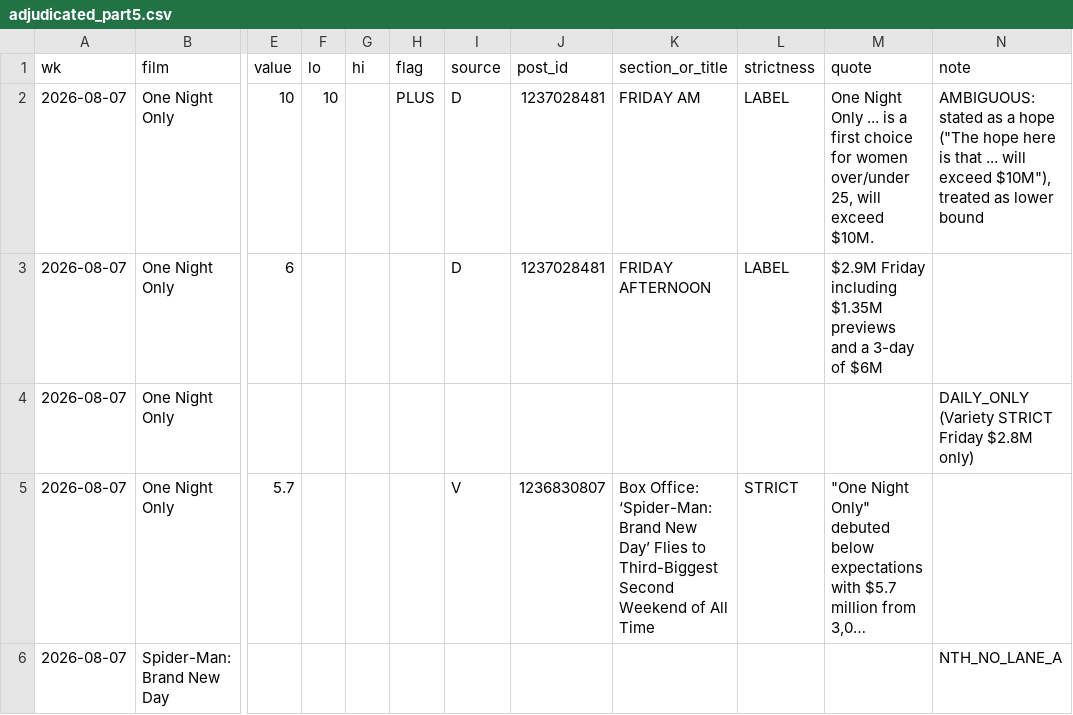
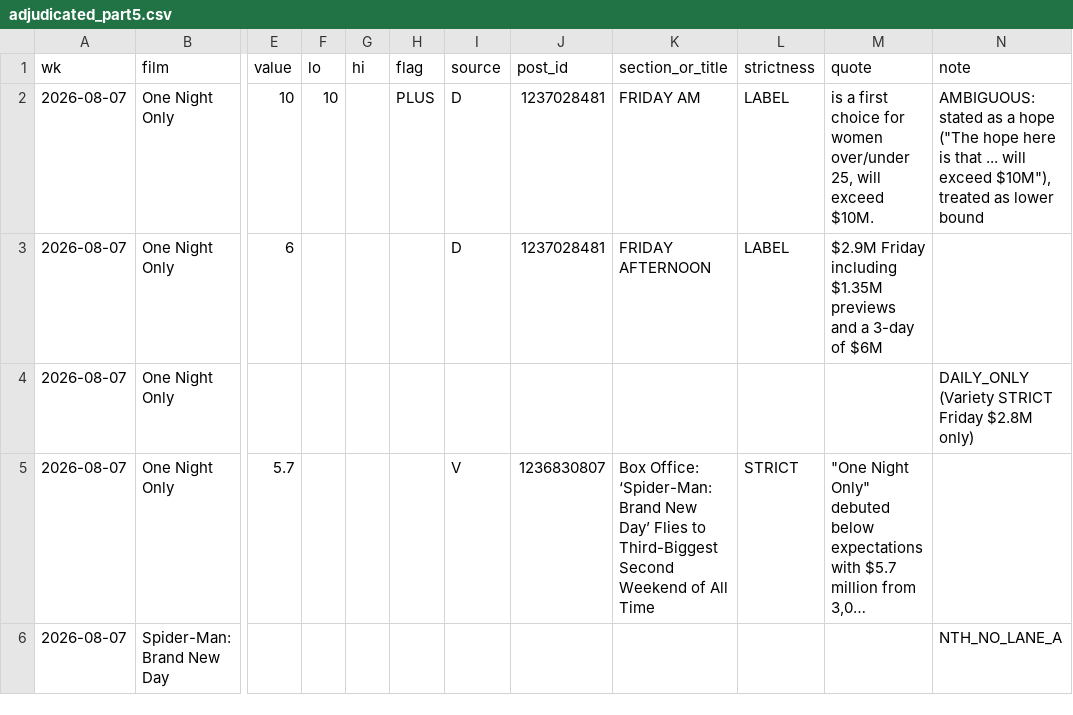
Before and after one commit to fahimahmedb/Quant-Trade, a CSV file: research/box_office/data/adjudicated_part5.csv, drawn as a sheet; only a part is shown, gaps mark what is left out; long unchanged cells end in …; the diff covers the shown part only; the diff names each change by its address in the sheet, - before the commit and + after, or states it on an @@ line.

```diff
--- a/research/box_office/data/adjudicated_part5.csv
+++ b/research/box_office/data/adjudicated_part5.csv
-M2 (quote): One Night Only ... is a…
+M2 (quote): is a…
```
Also changed, not shown: 4 edited cells elsewhere in this file, 2 other files.
